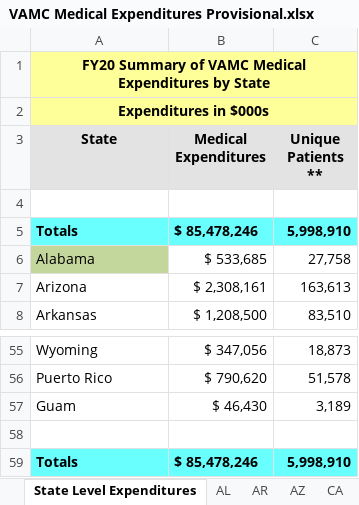
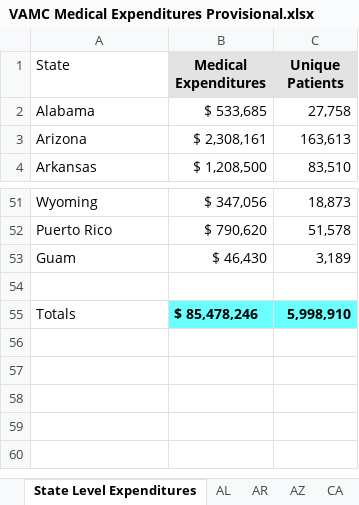
Before and after one commit to DeryaOkulda2012/VA_Analysis, an Excel workbook: Data/VAMC Medical Expenditures Provisional.xlsx, sheet State Level Expenditures, drawn as a sheet; only a part is shown, gaps mark what is left out; values as stored, in another font and other column widths than the file's, no borders; removed rows and columns are numbered as before the commit, all else as after; the diff names each change by its address in the sheet, - before the commit and + after, or states it on an @@ line.

```diff
--- a/Data/VAMC Medical Expenditures Provisional.xlsx (sheet State Level Expenditures)
+++ b/Data/VAMC Medical Expenditures Provisional.xlsx (sheet State Level Expenditures)
-row 1: FY20 Summary of VAMC Medical Expenditures by State
-row 2: Expenditures in $000s
@@ A1 fill: #E3E3E3 → none, bold: on → off, alignment: center → left @@
-C1: Unique Patients **
+C1: Unique Patients
-row 4: (empty)
-row 5: Totals | $ 85,478,246 | 5,998,910
-A2 fill: #C3D69B
+A2 fill: none
@@ A55 bold: on → off, fill: #69FFFF → none @@
```
Also changed, not shown: 3 other files.
